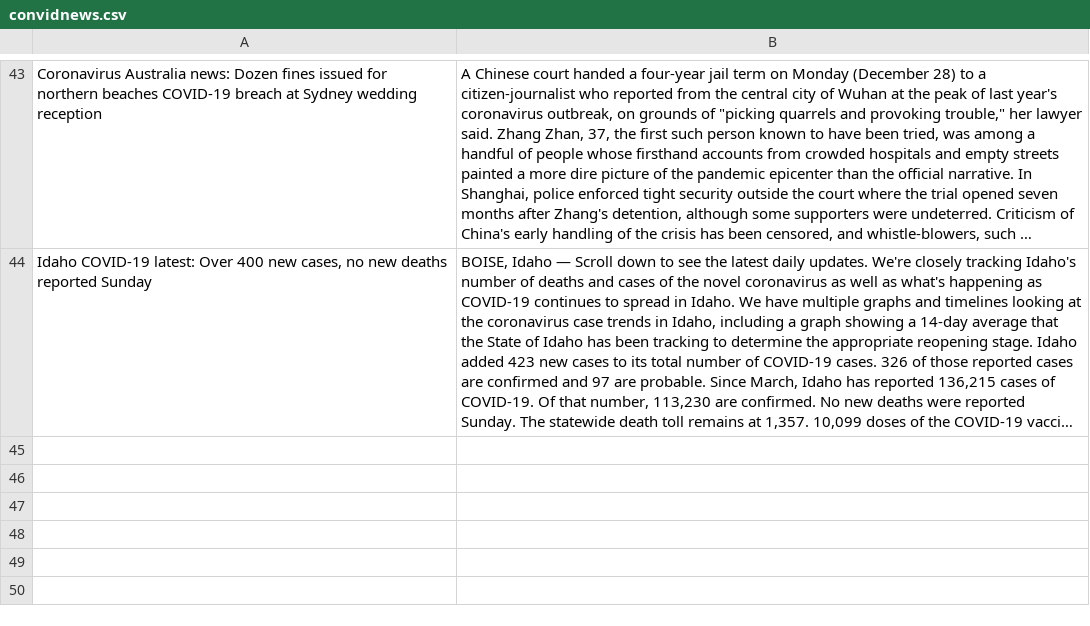
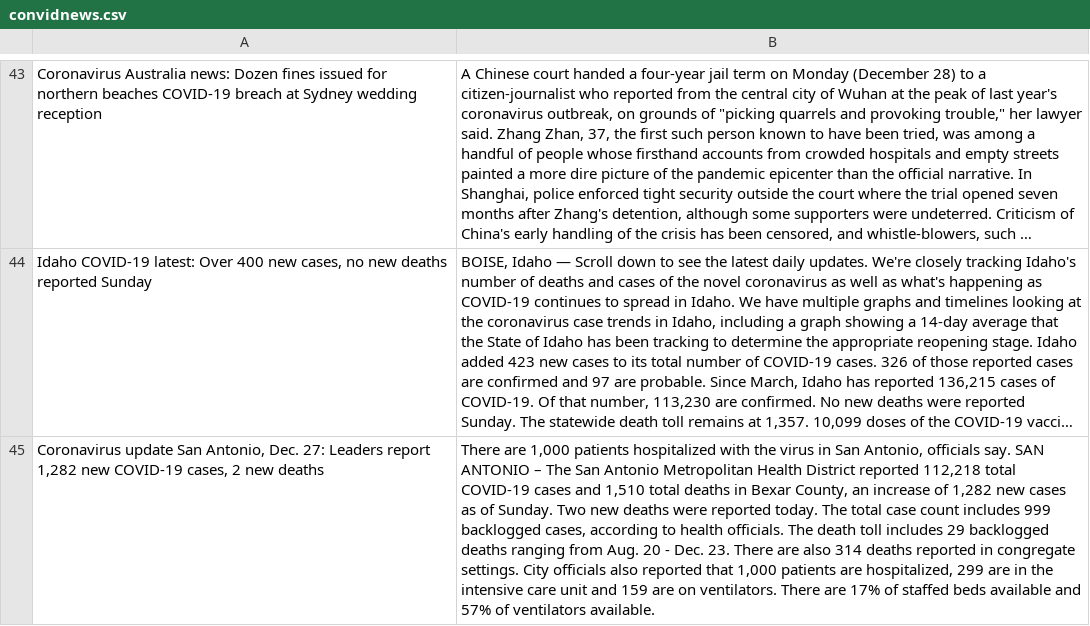
Before and after one commit to ZhangLe59151/dataset, a CSV file: news/convidnews.csv, drawn as a sheet; only a part is shown, gaps mark what is left out; long unchanged cells end in …; the diff names each change by its address in the sheet, - before the commit and + after, or states it on an @@ line.

Commit message:
Update convidnews.csv

```diff
--- a/news/convidnews.csv
+++ b/news/convidnews.csv
+row 45: Coronavirus update San Antonio, Dec. 27: Leaders report 1,282 new COVID-19 cases, 2 new deaths | There are 1,000 patients hospitalized with the virus in San Antonio, officials say. SAN ANTONIO – The San Antonio Metropolitan Health District reported 112,218 total COVID-19 cases and 1,510 total deaths in Bexar County, an increase of 1,282 new cases as of Sunday. Two new deaths were reported today. The total case count includes 999 backlogged cases, according to health officials. The death toll includes 29 backlogged deaths ranging from Aug. 20 - Dec. 23. There are also 314 deaths reported in congregate settings. City officials also reported that 1,000 patients are hospitalized, 299 are in the intensive care unit and 159 are on ventilators. There are 17% of staffed beds available and 57% of ventilators available.
```
